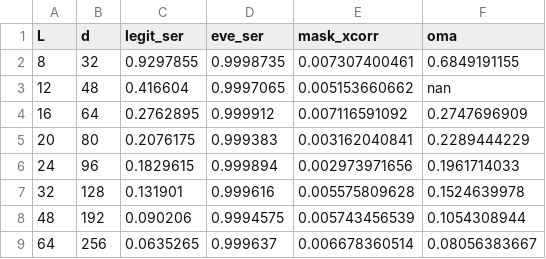
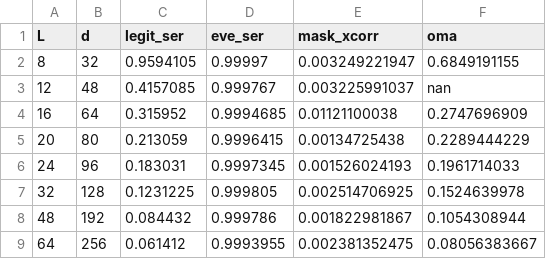
Before and after one commit to KiHoLee/TOIFAS, a CSV file: data/sec_keylen_learned.csv, drawn as a sheet.

```diff
--- a/data/sec_keylen_learned.csv
+++ b/data/sec_keylen_learned.csv
@@ -1,9 +1,9 @@
 L,d,legit_ser,eve_ser,mask_xcorr,oma
-8,32,0.9297855,0.9998735,0.007307400461,0.6849191155
-12,48,0.416604,0.9997065,0.005153660662,nan
-16,64,0.2762895,0.999912,0.007116591092,0.2747696909
-20,80,0.2076175,0.999383,0.003162040841,0.2289444229
-24,96,0.1829615,0.999894,0.002973971656,0.1961714033
-32,128,0.131901,0.999616,0.005575809628,0.1524639978
-48,192,0.090206,0.9994575,0.005743456539,0.1054308944
-64,256,0.0635265,0.999637,0.006678360514,0.08056383667
+8,32,0.9594105,0.99997,0.003249221947,0.6849191155
+12,48,0.4157085,0.999767,0.003225991037,nan
+16,64,0.315952,0.9994685,0.01121100038,0.2747696909
+20,80,0.213059,0.9996415,0.00134725438,0.2289444229
+24,96,0.183031,0.9997345,0.001526024193,0.1961714033
+32,128,0.1231225,0.999805,0.002514706925,0.1524639978
+48,192,0.084432,0.999786,0.001822981867,0.1054308944
+64,256,0.061412,0.9993955,0.002381352475,0.08056383667
```
Also changed, not shown: data/kpa_learned.csv, data/refresh_learned.csv, 32 other files.
